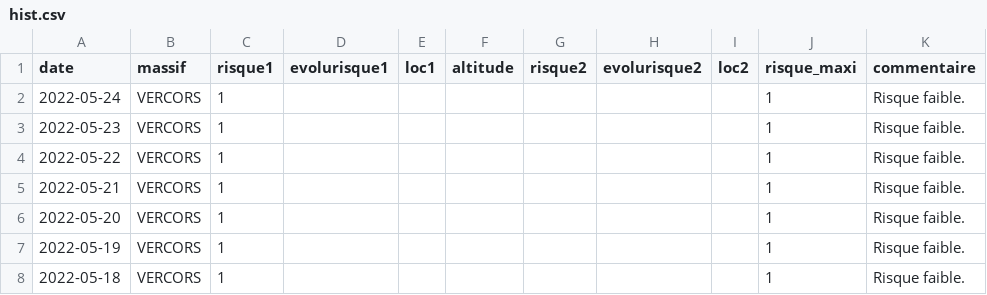
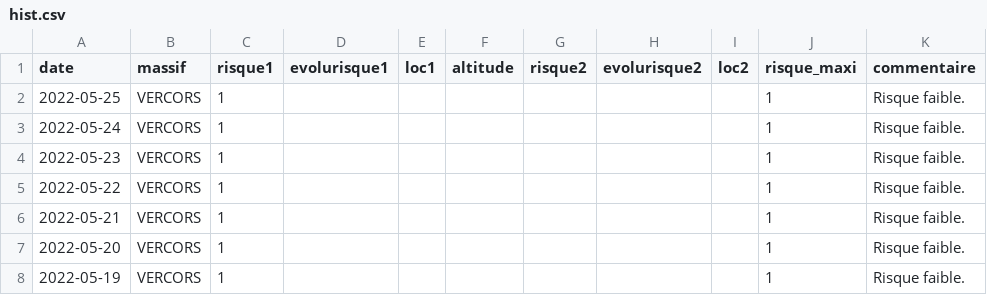
Before and after one commit to qloridant/meteofrance_bra_hist, a CSV file: src/data/VERCORS/hist.csv, drawn as a sheet; only a part is shown; the shorter side is filled out with more unchanged rows; the diff names each change by its address in the sheet, - before the commit and + after, or states it on an @@ line.

Commit message:
Daily automatic file update

```diff
--- a/src/data/VERCORS/hist.csv
+++ b/src/data/VERCORS/hist.csv
+row 2: 2022-05-25 | VERCORS | 1 |  |  |  |  |  |  | 1 | Risque faible.
```
